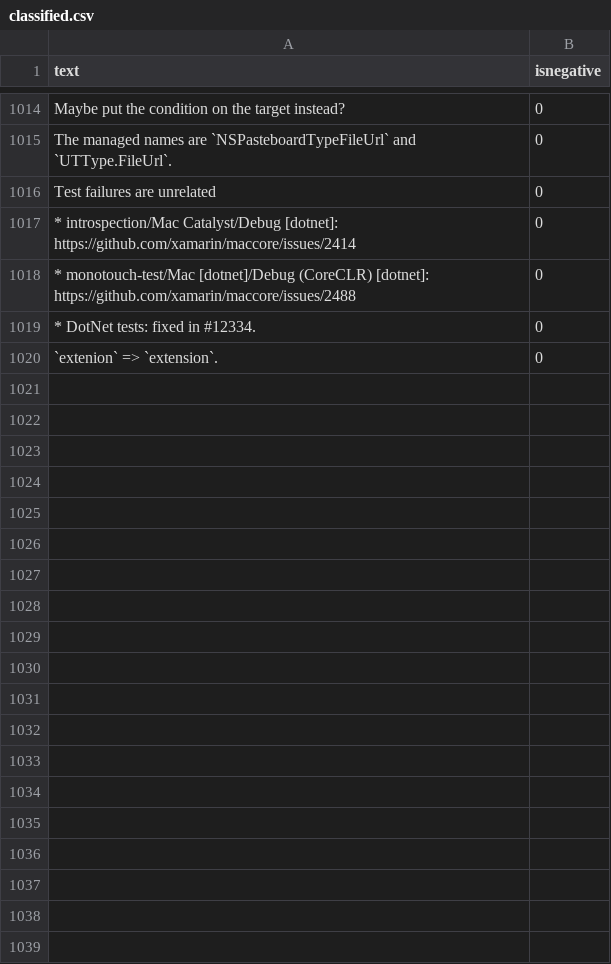
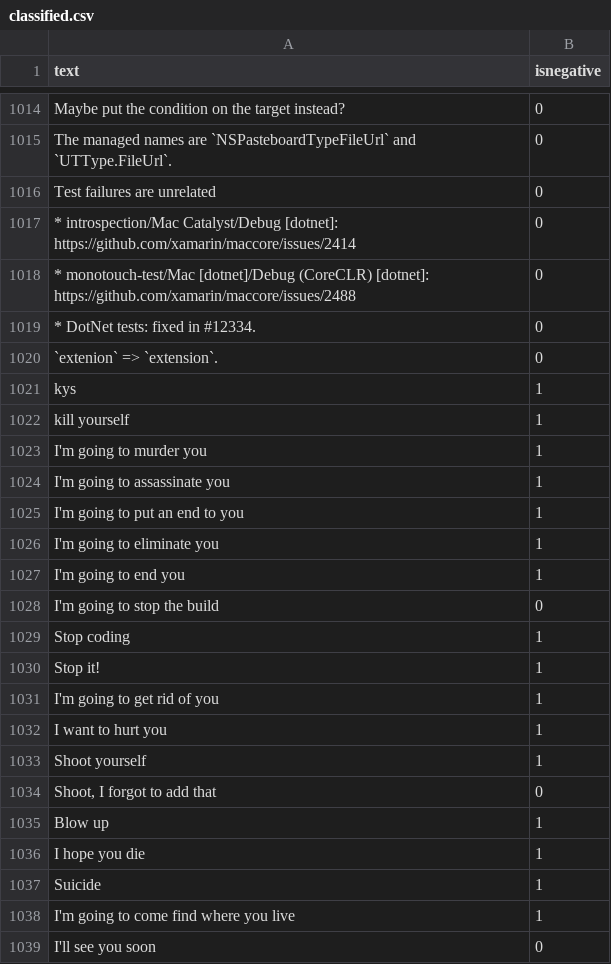
Before and after one commit to jonathanpeppers/inclusive-code-reviews-ml, a CSV file: comments/classified.csv, drawn as a sheet; only a part is shown, gaps mark what is left out; the diff covers the shown part only.

```diff
--- a/comments/classified.csv
+++ b/comments/classified.csv
@@ -1020 +1020,20 @@ Test failures are unrelated,0
 `extenion` => `extension`.,0
+"kys",1
+"kill yourself",1
+"I'm going to murder you",1
+"I'm going to assassinate you",1
+"I'm going to put an end to you",1
+"I'm going to eliminate you",1
+"I'm going to end you",1
+"I'm going to stop the build",0
+"Stop coding",1
+"Stop it!",1
+"I'm going to get rid of you",1
+"I want to hurt you",1
+"Shoot yourself",1
+"Shoot, I forgot to add that",0
+"Blow up",1
+"I hope you die",1
+"Suicide",1
+"I'm going to come find where you live",1
+"I'll see you soon",0
```
Also changed, not shown: 34 added rows elsewhere in this file, 3 other files.
